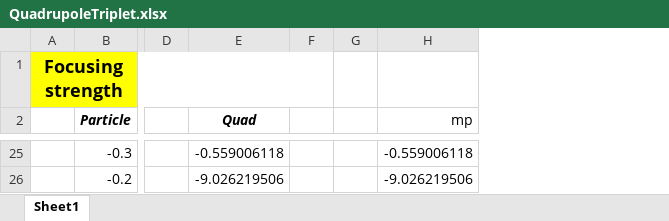
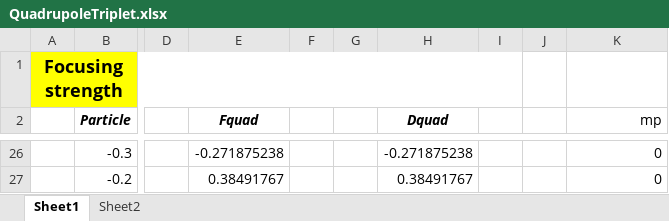
Before and after one commit to ImperialCollegeLondon/LhARAlinearOptics, an Excel workbook: 21-Spreads4Tests/QuadrupoleTriplet.xlsx, sheet Sheet1, drawn as a sheet; only a part is shown, gaps mark what is left out; values as stored, in another font and other column widths than the file's, no borders; removed rows and columns are numbered as before the commit, all else as after; the diff covers the shown part only; the diff names each change by its address in the sheet, - before the commit and + after, or states it on an @@ line.

Commit message:
First quad triple spread

```diff
--- a/21-Spreads4Tests/QuadrupoleTriplet.xlsx (sheet Sheet1)
+++ b/21-Spreads4Tests/QuadrupoleTriplet.xlsx (sheet Sheet1)
+sheet tab: Sheet2
-column E (Quad), rows 25-26: -0.559006118 | -9.026219506
+column E (Fquad), rows 26-27: -0.271875238 | 0.38491767
-column G, empty
+column G, empty
+column H (Dquad), rows 26-27: -0.271875238 | 0.38491767
+column I, empty
+column J, empty
-K26 (mp): -0.559006118
+K26 (mp): 0
-K27 (mp): -9.026219506
+K27 (mp): 0
```
Also changed, not shown: 4 added rows, 3 removed rows, 17 edited cells and cell formats elsewhere in this sheet, formulas that keep their value.
